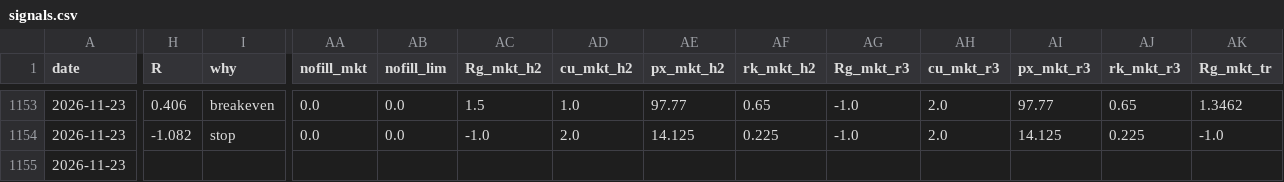
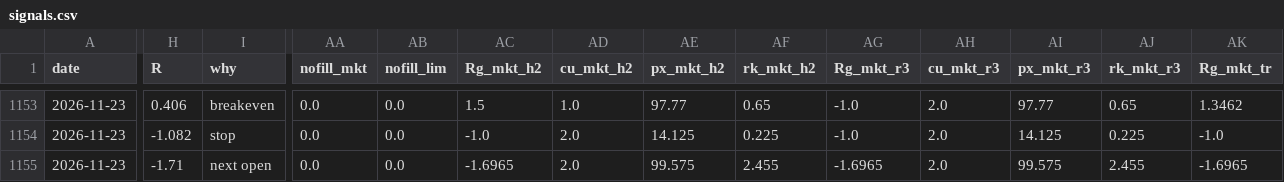
Before and after one commit to newurbaninfluence-lgtm/paper-trading-bot, a CSV file: signals.csv, drawn as a sheet; only a part is shown, gaps mark what is left out; the diff covers the shown part only; the diff names each change by its address in the sheet, - before the commit and + after, or states it on an @@ line.

```diff
--- a/signals.csv
+++ b/signals.csv
-H1155 (R): (empty)
+H1155 (R): -1.71
-I1155 (why): (empty)
+I1155 (why): next open
-AA1155 (nofill_mkt): (empty)
+AA1155 (nofill_mkt): 0.0
-AB1155 (nofill_lim): (empty)
+AB1155 (nofill_lim): 0.0
-AC1155 (Rg_mkt_h2): (empty)
+AC1155 (Rg_mkt_h2): -1.6965
-AD1155 (cu_mkt_h2): (empty)
+AD1155 (cu_mkt_h2): 2.0
-AE1155 (px_mkt_h2): (empty)
+AE1155 (px_mkt_h2): 99.575
-AF1155 (rk_mkt_h2): (empty)
+AF1155 (rk_mkt_h2): 2.455
-AG1155 (Rg_mkt_r3): (empty)
+AG1155 (Rg_mkt_r3): -1.6965
-AH1155 (cu_mkt_r3): (empty)
+AH1155 (cu_mkt_r3): 2.0
-AI1155 (px_mkt_r3): (empty)
+AI1155 (px_mkt_r3): 99.575
-AJ1155 (rk_mkt_r3): (empty)
+AJ1155 (rk_mkt_r3): 2.455
-AK1155 (Rg_mkt_tr): (empty)
+AK1155 (Rg_mkt_tr): -1.6965
```
Also changed, not shown: 16 edited cells elsewhere in this file, 3 other files.
